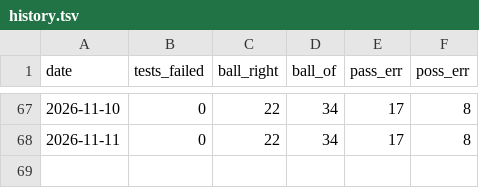
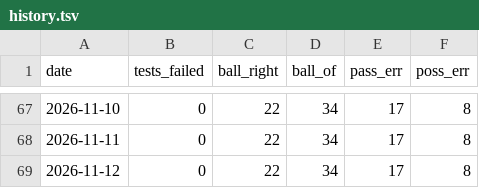
Before and after one commit to danielzh1nt0/ipanema-analysis, a TSV file: results/nightly/history.tsv, drawn as a sheet; only a part is shown, gaps mark what is left out.

Commit message:
nightly check 2026-11-12

```diff
--- a/results/nightly/history.tsv
+++ b/results/nightly/history.tsv
@@ -68 +68,2 @@ date	tests_failed	ball_right	ball_of	pass_err	poss_err
 2026-11-11	0	22	34	17	8
+2026-11-12	0	22	34	17	8
```
Also changed, not shown: 14 other files.
